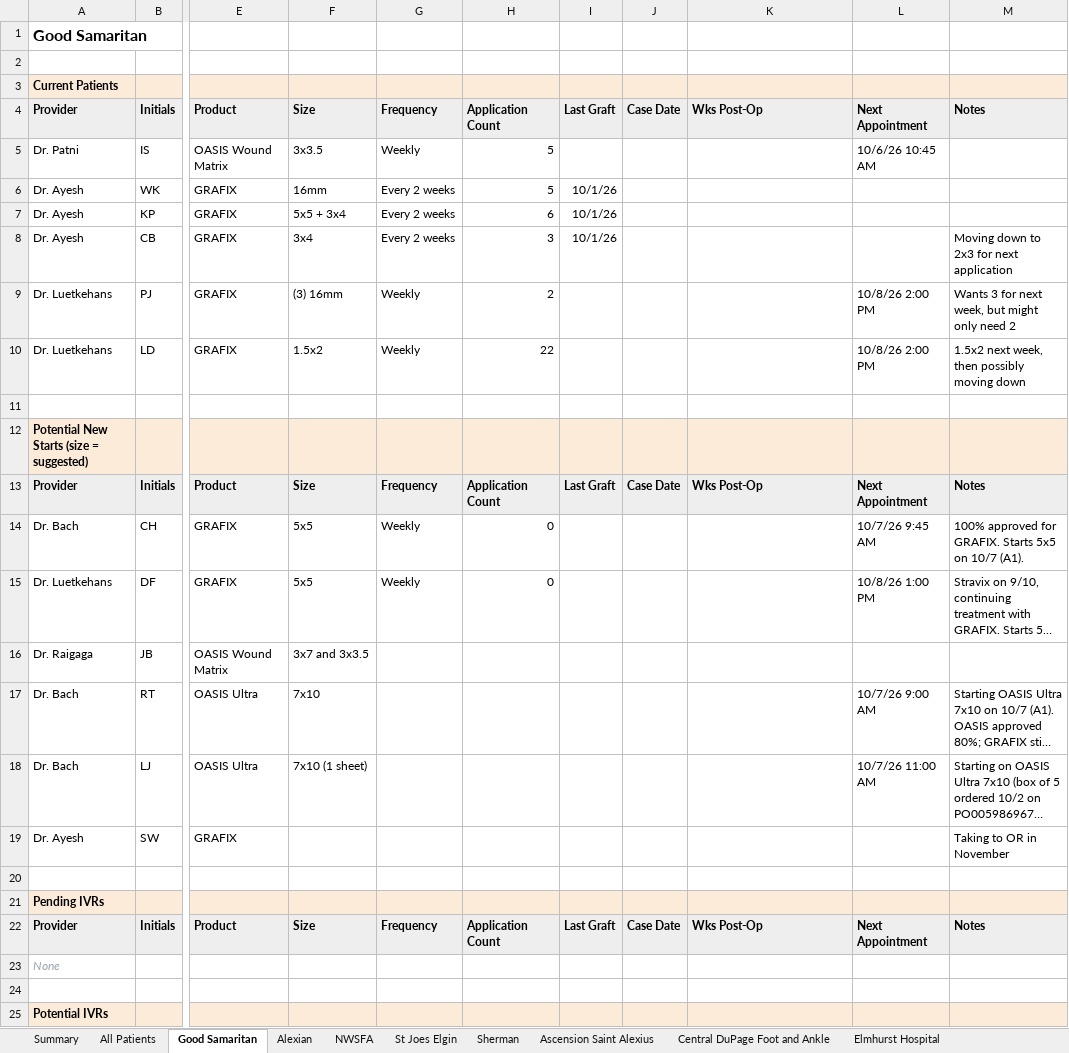
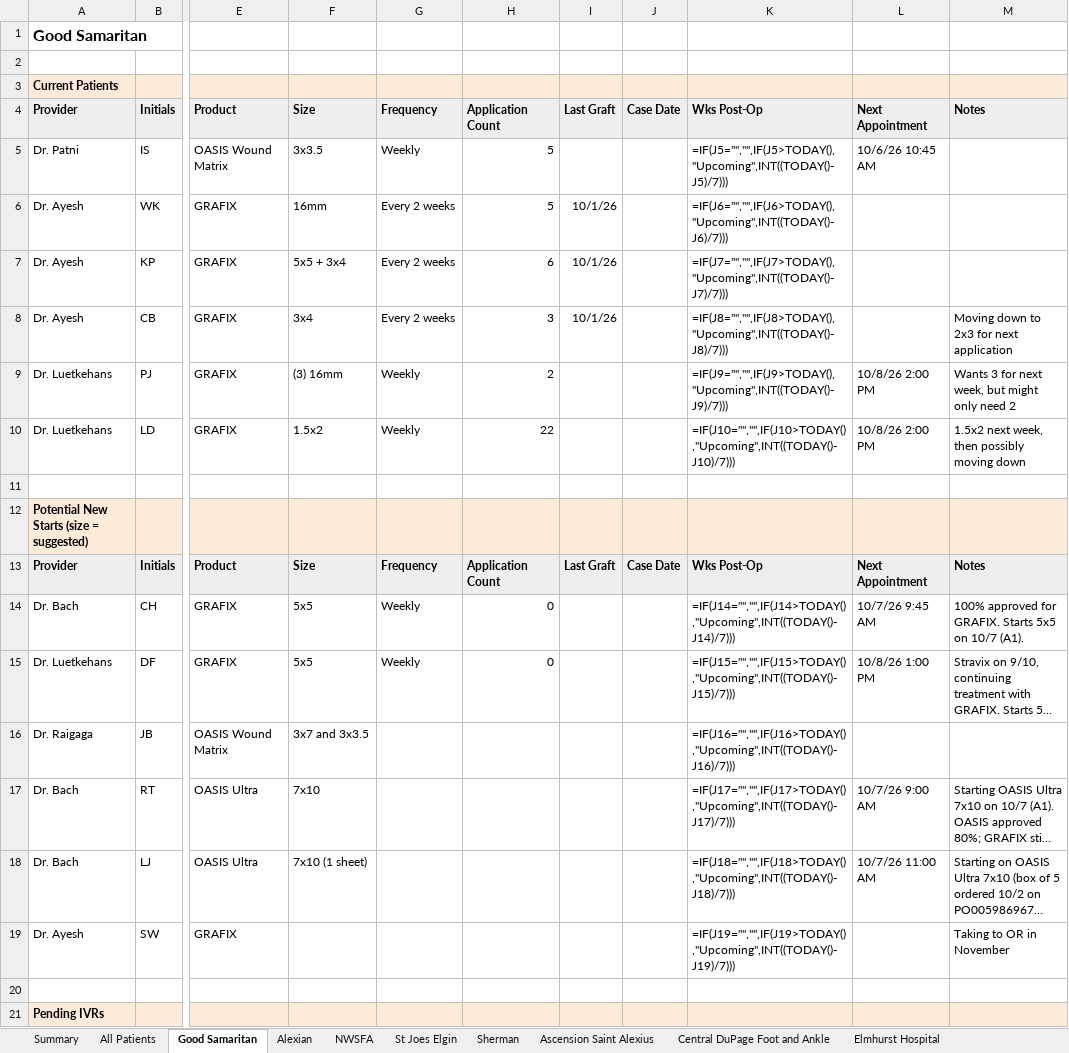
Before and after one commit to ajpeterson113/Graft-Tracker, an Excel workbook: Chi_West_Patient_List.xlsx, sheet Good Samaritan, drawn as a sheet; only a part is shown, gaps mark what is left out; the shorter side is filled out with more unchanged rows; long unchanged cells end in …; values as stored, in another font and other column widths than the file's, no borders; formulas without a stored value are shown as written; the diff covers the shown part only; the diff names each change by its address in the sheet, - before the commit and + after, or states it on an @@ line.

```diff
--- a/Chi_West_Patient_List.xlsx (sheet Good Samaritan)
+++ b/Chi_West_Patient_List.xlsx (sheet Good Samaritan)
-K5: (empty)
+K5: =IF(J5="","",IF(J5>TODAY(),"Upcoming",INT((TODAY()-J5)/7)))
-K6: (empty)
+K6: =IF(J6="","",IF(J6>TODAY(),"Upcoming",INT((TODAY()-J6)/7)))
-K7: (empty)
+K7: =IF(J7="","",IF(J7>TODAY(),"Upcoming",INT((TODAY()-J7)/7)))
-K8: (empty)
+K8: =IF(J8="","",IF(J8>TODAY(),"Upcoming",INT((TODAY()-J8)/7)))
-K9: (empty)
+K9: =IF(J9="","",IF(J9>TODAY(),"Upcoming",INT((TODAY()-J9)/7)))
-K10: (empty)
+K10: =IF(J10="","",IF(J10>TODAY(),"Upcoming",INT((TODAY()-J10)/7)))
-K14: (empty)
+K14: =IF(J14="","",IF(J14>TODAY(),"Upcoming",INT((TODAY()-J14)/7)))
-K15: (empty)
+K15: =IF(J15="","",IF(J15>TODAY(),"Upcoming",INT((TODAY()-J15)/7)))
-K16: (empty)
+K16: =IF(J16="","",IF(J16>TODAY(),"Upcoming",INT((TODAY()-J16)/7)))
-K17: (empty)
+K17: =IF(J17="","",IF(J17>TODAY(),"Upcoming",INT((TODAY()-J17)/7)))
-K18: (empty)
+K18: =IF(J18="","",IF(J18>TODAY(),"Upcoming",INT((TODAY()-J18)/7)))
-K19: (empty)
+K19: =IF(J19="","",IF(J19>TODAY(),"Upcoming",INT((TODAY()-J19)/7)))
```
Also changed, not shown: 11 edited cells elsewhere in this sheet, sheet Summary, sheet All Patients, sheet Alexian, sheet NWSFA, sheet St Joes Elgin, sheet Ascension Saint Alexius, 5 more sheets, charts or pictures, 9 other files.
